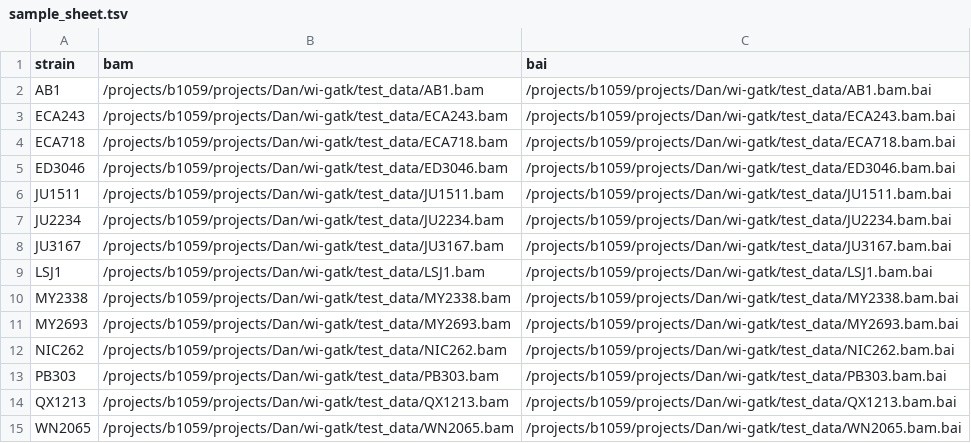
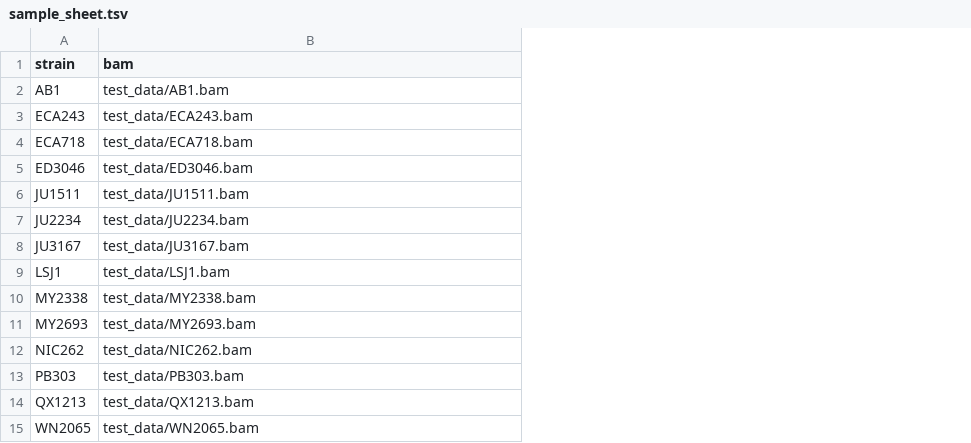
Before and after one commit to AndersenLab/wi-gatk, a TSV file: test_data/sample_sheet.tsv, drawn as a sheet; the diff names each change by its address in the sheet, - before the commit and + after, or states it on an @@ line.

```diff
--- a/test_data/sample_sheet.tsv
+++ b/test_data/sample_sheet.tsv
-column C (bai), rows 2-15: /projects/b1059/projects/Dan/wi-gatk/test_data/AB1.bam.bai | /projects/b1059/projects/Dan/wi-gatk/test_data/ECA243.bam.bai | /projects/b1059/projects/Dan/wi-gatk/test_data/ECA718.bam.bai | /projects/b1059/projects/Dan/wi-gatk/test_data/ED3046.bam.bai | /projects/b1059/projects/Dan/wi-gatk/test_data/JU1511.bam.bai | /projects/b1059/projects/Dan/wi-gatk/test_data/JU2234.bam.bai | /projects/b1059/projects/Dan/wi-gatk/test_data/JU3167.bam.bai | /projects/b1059/projects/Dan/wi-gatk/test_data/LSJ1.bam.bai | /projects/b1059/projects/Dan/wi-gatk/test_data/MY2338.bam.bai | /projects/b1059/projects/Dan/wi-gatk/test_data/MY2693.bam.bai | /projects/b1059/projects/Dan/wi-gatk/test_data/NIC262.bam.bai | /projects/b1059/projects/Dan/wi-gatk/test_data/PB303.bam.bai | /projects/b1059/projects/Dan/wi-gatk/test_data/QX1213.bam.bai | /projects/b1059/projects/Dan/wi-gatk/test_data/WN2065.bam.bai
-B2 (bam): /projects/b1059/projects/Dan/wi-gatk/test_data/AB1.bam
+B2 (bam): test_data/AB1.bam
-B3 (bam): /projects/b1059/projects/Dan/wi-gatk/test_data/ECA243.bam
+B3 (bam): test_data/ECA243.bam
-B4 (bam): /projects/b1059/projects/Dan/wi-gatk/test_data/ECA718.bam
+B4 (bam): test_data/ECA718.bam
-B5 (bam): /projects/b1059/projects/Dan/wi-gatk/test_data/ED3046.bam
+B5 (bam): test_data/ED3046.bam
-B6 (bam): /projects/b1059/projects/Dan/wi-gatk/test_data/JU1511.bam
+B6 (bam): test_data/JU1511.bam
-B7 (bam): /projects/b1059/projects/Dan/wi-gatk/test_data/JU2234.bam
+B7 (bam): test_data/JU2234.bam
-B8 (bam): /projects/b1059/projects/Dan/wi-gatk/test_data/JU3167.bam
+B8 (bam): test_data/JU3167.bam
-B9 (bam): /projects/b1059/projects/Dan/wi-gatk/test_data/LSJ1.bam
+B9 (bam): test_data/LSJ1.bam
-B10 (bam): /projects/b1059/projects/Dan/wi-gatk/test_data/MY2338.bam
+B10 (bam): test_data/MY2338.bam
-B11 (bam): /projects/b1059/projects/Dan/wi-gatk/test_data/MY2693.bam
+B11 (bam): test_data/MY2693.bam
-B12 (bam): /projects/b1059/projects/Dan/wi-gatk/test_data/NIC262.bam
+B12 (bam): test_data/NIC262.bam
-B13 (bam): /projects/b1059/projects/Dan/wi-gatk/test_data/PB303.bam
+B13 (bam): test_data/PB303.bam
-B14 (bam): /projects/b1059/projects/Dan/wi-gatk/test_data/QX1213.bam
+B14 (bam): test_data/QX1213.bam
-B15 (bam): /projects/b1059/projects/Dan/wi-gatk/test_data/WN2065.bam
+B15 (bam): test_data/WN2065.bam
```
Also changed, not shown: 8 other files.
